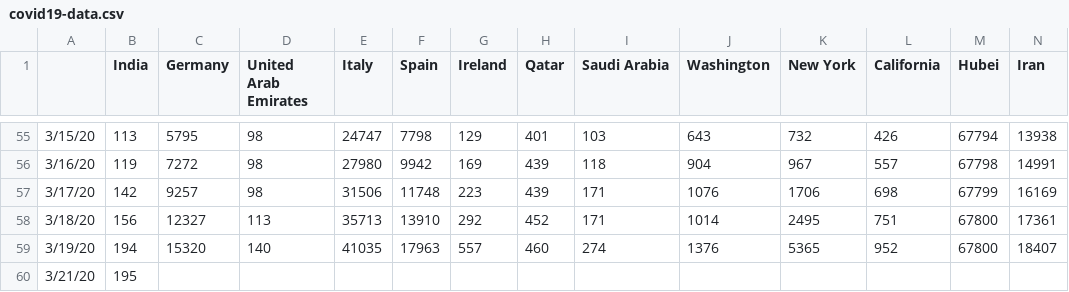
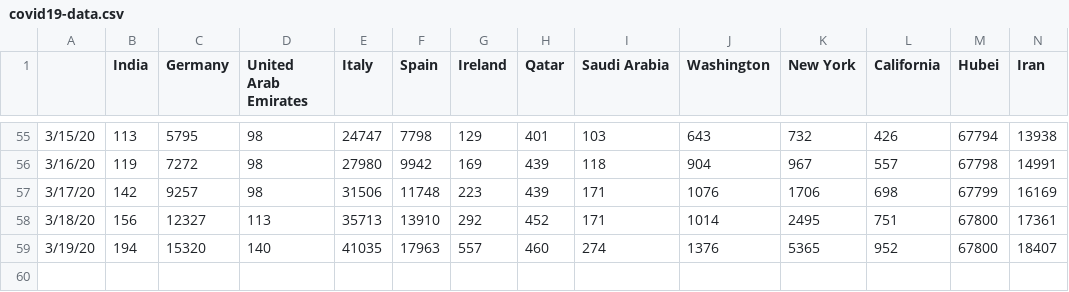
Before and after one commit to vishnuvp/covid19, a CSV file: covid19-data.csv, drawn as a sheet; only a part is shown, gaps mark what is left out; rows hold the shown columns only; the diff names each change by its address in the sheet, - before the commit and + after, or states it on an @@ line.

Commit message:
Update data

```diff
--- a/covid19-data.csv
+++ b/covid19-data.csv
-row 60: 3/21/20 | 195
```
